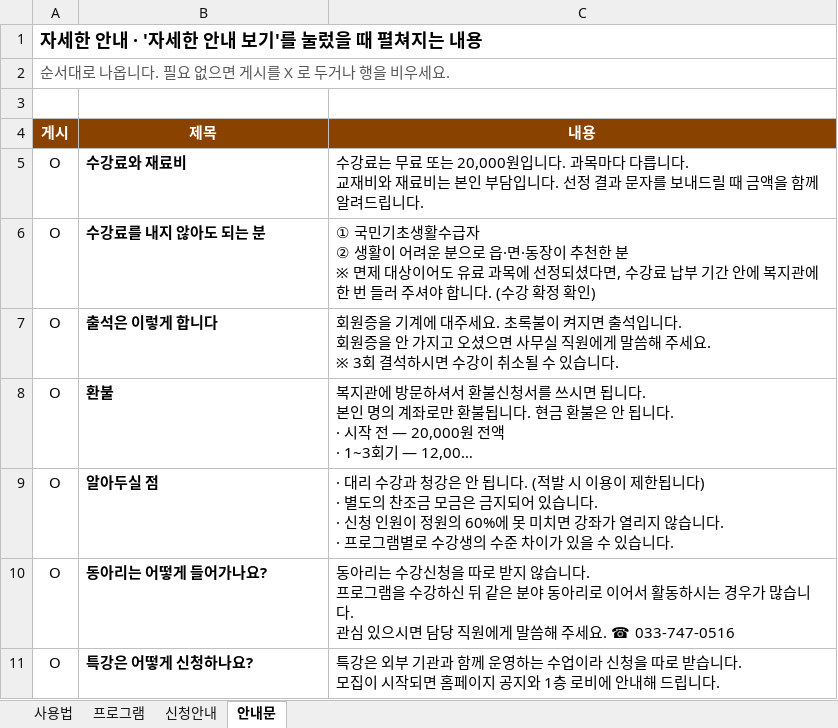
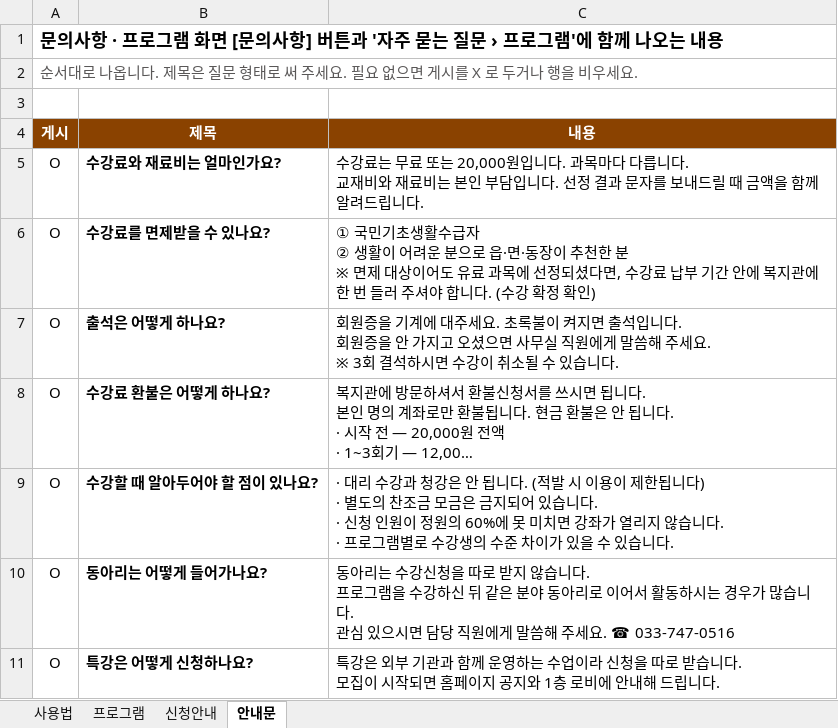
Before and after one commit to bukwonsenior/homepage, an Excel workbook: data/북원_홈페이지_프로그램관리.xlsx, sheet 안내문, drawn as a sheet; long unchanged cells end in …; values as stored, in another font and other column widths than the file's, no borders; the diff names each change by its address in the sheet, - before the commit and + after, or states it on an @@ line.

```diff
--- a/data/북원_홈페이지_프로그램관리.xlsx (sheet 안내문)
+++ b/data/북원_홈페이지_프로그램관리.xlsx (sheet 안내문)
-A1 (게시): 자세한 안내 · '자세한 안내 보기'를 눌렀을 때 펼쳐지는 내용
+A1 (게시): 문의사항 · 프로그램 화면 [문의사항] 버튼과 '자주 묻는 질문 › 프로그램'에 함께 나오는 내용
-A2 (게시): …옵니다. 필요 없…
+A2 (게시): …옵니다. 제목은 질문 형태로 써 주세요. 필요 없…
-B5 (제목): 수강료와 재료비
+B5 (제목): 수강료와 재료비는 얼마인가요?
-B6 (제목): 수강료를 내지 않아도 되는 분
+B6 (제목): 수강료를 면제받을 수 있나요?
-B7 (제목): 출석은 이렇게 합니다
+B7 (제목): 출석은 어떻게 하나요?
-B8 (제목): 환불
+B8 (제목): 수강료 환불은 어떻게 하나요?
-B9 (제목): 알아두실 점
+B9 (제목): 수강할 때 알아두어야 할 점이 있나요?
```
Also changed, not shown: 3 other files.
